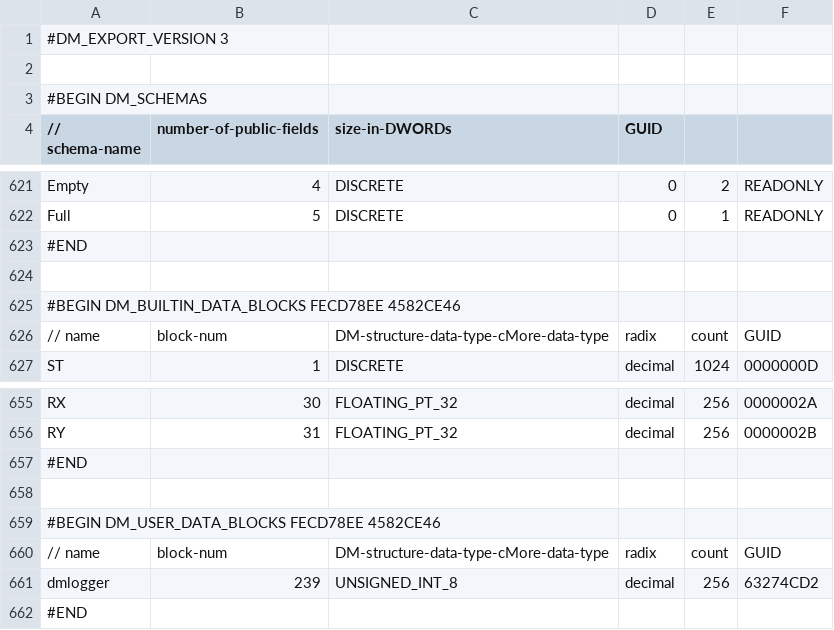
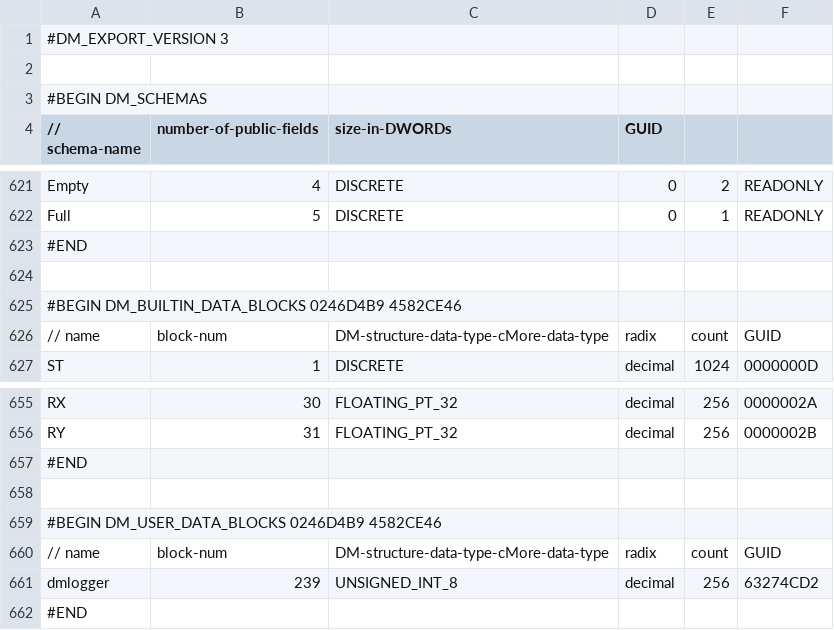
Before and after one commit to sdss/LVM_Enclosure_PLC, a CSV file: PLC code/LVM enclosure_EXPORT_CMORE.csv, drawn as a sheet; only a part is shown, gaps mark what is left out; the diff names each change by its address in the sheet, - before the commit and + after, or states it on an @@ line.

```diff
--- a/PLC code/LVM enclosure_EXPORT_CMORE.csv
+++ b/PLC code/LVM enclosure_EXPORT_CMORE.csv
-A625 (// schema-name): #BEGIN DM_BUILTIN_DATA_BLOCKS FECD78EE 4582CE46
+A625 (// schema-name): #BEGIN DM_BUILTIN_DATA_BLOCKS 0246D4B9 4582CE46
-A659 (// schema-name): #BEGIN DM_USER_DATA_BLOCKS FECD78EE 4582CE46
+A659 (// schema-name): #BEGIN DM_USER_DATA_BLOCKS 0246D4B9 4582CE46
```
Also changed, not shown: 4 other files.
